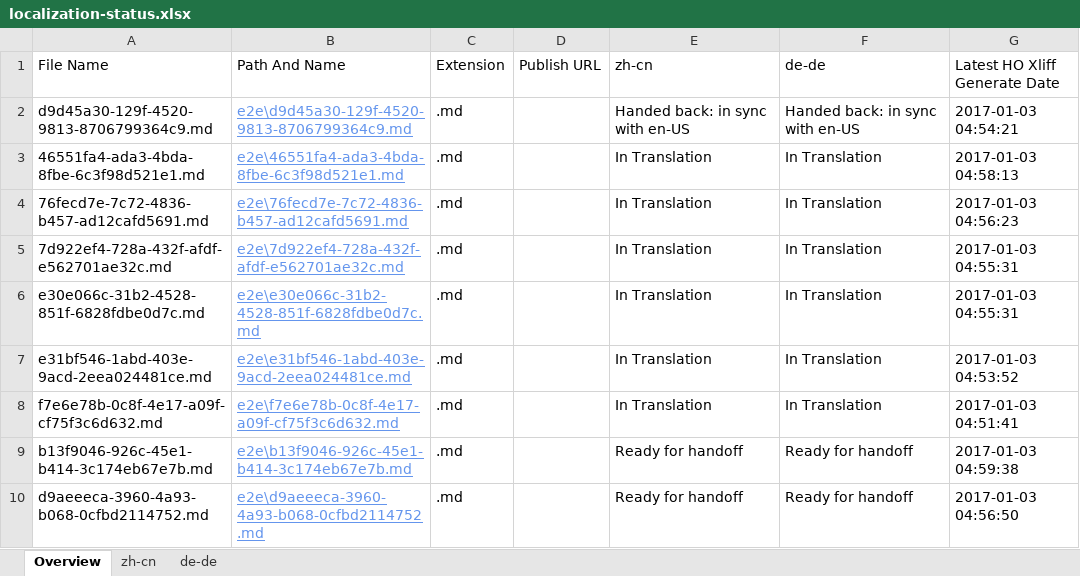
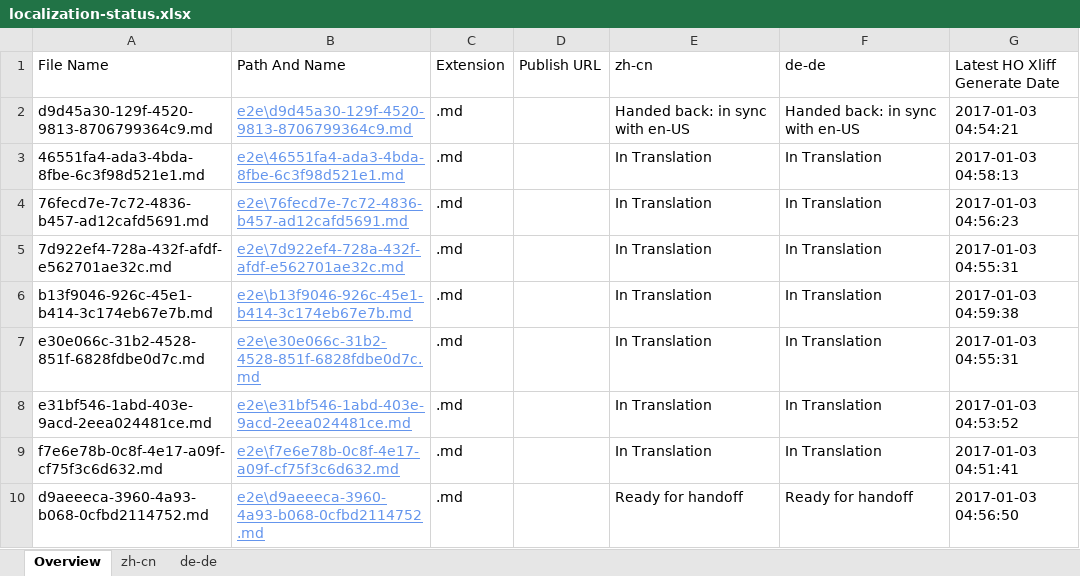
Before and after one commit to OpenLocalizationTestOrg/ol-test1-handback, an Excel workbook: ol-handback/OpenLocalizationTestOrg/ol-test1/ci/localization-status.xlsx, sheet Overview, drawn as a sheet; values as stored, in another font and other column widths than the file's, no borders; table styles not drawn; removed rows and columns are numbered as before the commit, all else as after; the diff names each change by its address in the sheet, - before the commit and + after, or states it on an @@ line.

```diff
--- a/ol-handback/OpenLocalizationTestOrg/ol-test1/ci/localization-status.xlsx (sheet Overview)
+++ b/ol-handback/OpenLocalizationTestOrg/ol-test1/ci/localization-status.xlsx (sheet Overview)
+row 6: b13f9046-926c-45e1-b414-3c174eb67e7b.md | e2e\b13f9046-926c-45e1-b414-3c174eb67e7b.md | .md |  | In Translation | In Translation | 2017-01-03 04:59:38
-row 9: b13f9046-926c-45e1-b414-3c174eb67e7b.md | e2e\b13f9046-926c-45e1-b414-3c174eb67e7b.md | .md |  | Ready for handoff | Ready for handoff | 2017-01-03 04:59:38
```
Also changed, not shown: sheet zh-cn, sheet de-de.
